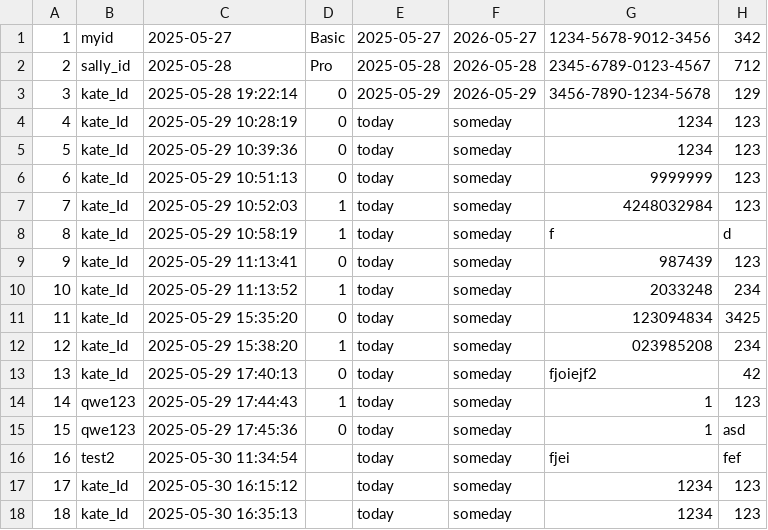
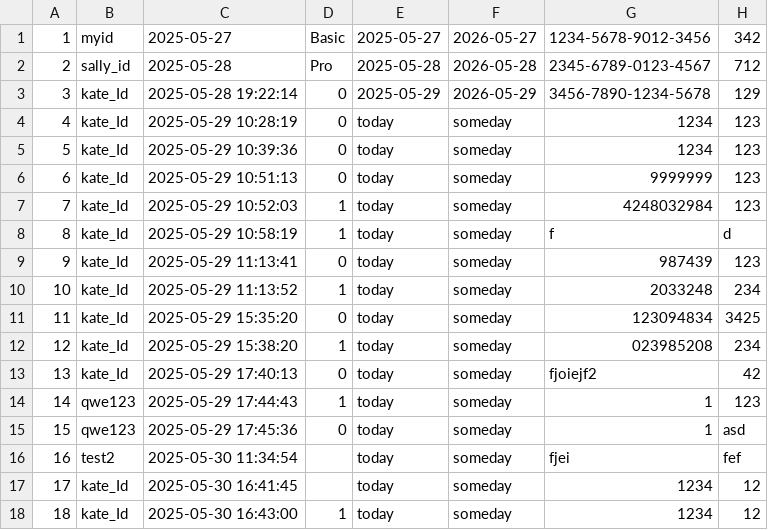
Before and after one commit to suckmylife/embedded_edu_miniproject, a CSV file: miniproject_1/yebbixDatabase/buyDB.csv, drawn as a sheet.

```diff
--- a/miniproject_1/yebbixDatabase/buyDB.csv
+++ b/miniproject_1/yebbixDatabase/buyDB.csv
@@ -16,3 +16,3 @@
 16,test2,2025-05-30 11:34:54,,today,someday,fjei,fef
-17,kate_Id,2025-05-30 16:15:12,,today,someday,1234,123
-18,kate_Id,2025-05-30 16:35:13,,today,someday,1234,123
+17,kate_Id,2025-05-30 16:41:45,,today,someday,1234,12
+18,kate_Id,2025-05-30 16:43:00,1,today,someday,1234,12
```
Also changed, not shown: miniproject_1/yebbixDatabase/productDB.csv, miniproject_1/yebbixDatabase/triggerDB.csv, 6 other files.
